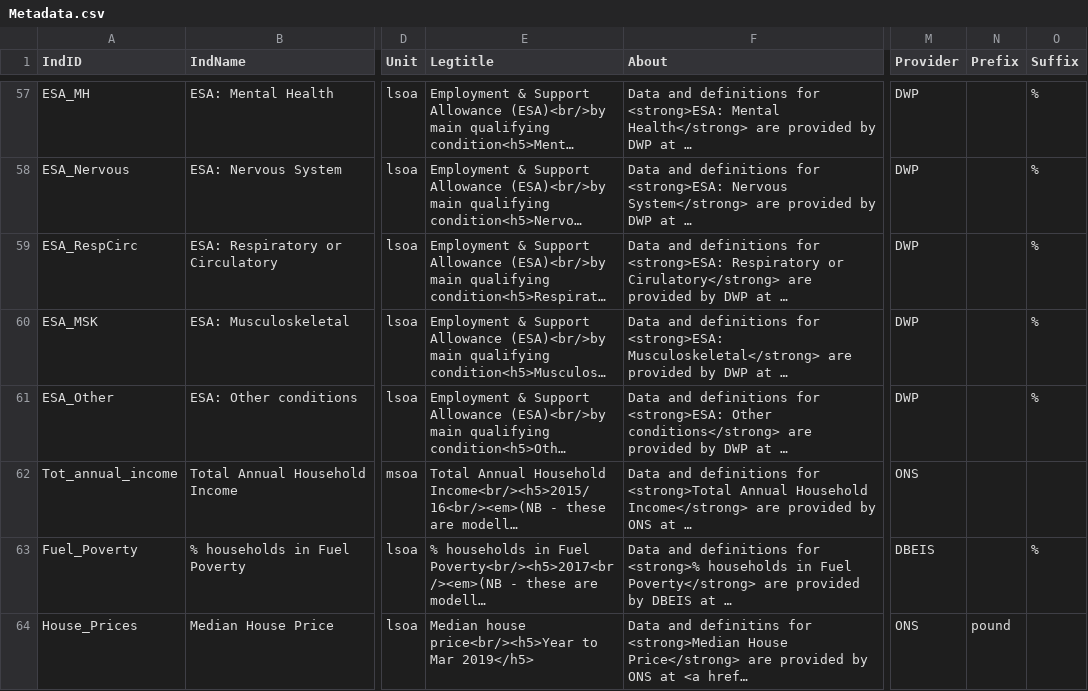
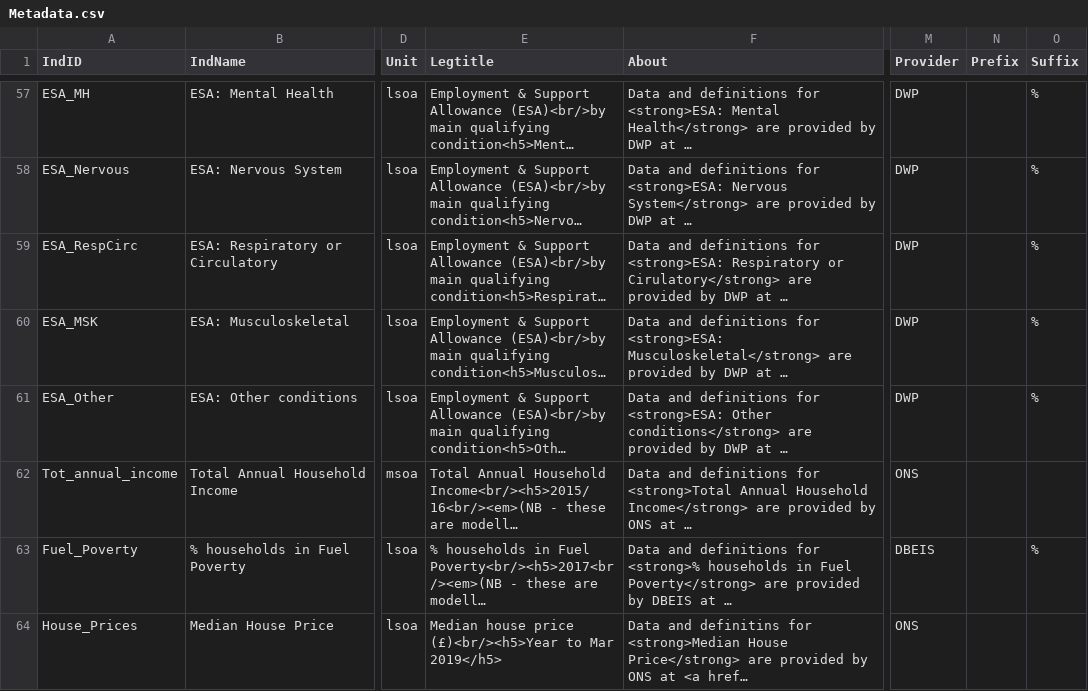
Before and after one commit to bwd-ph/mapdata, a CSV file: Metadata.csv, drawn as a sheet; only a part is shown, gaps mark what is left out; long unchanged cells end in …; the diff names each change by its address in the sheet, - before the commit and + after, or states it on an @@ line.

Commit message:
updated metadata to give up on pound prefix

```diff
--- a/Metadata.csv
+++ b/Metadata.csv
-E64 (Legtitle): Median house price<br/><h5>Year to Mar…
+E64 (Legtitle): Median house price (£)<br/><h5>Year to Mar…
-N64 (Prefix): pound
+N64 (Prefix): (empty)
```
